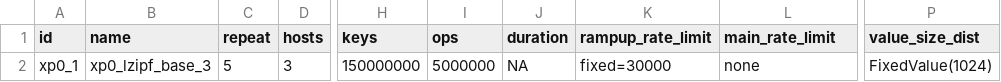
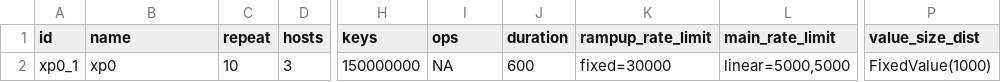
Before and after one commit to anthonydugois/apache-cassandra-experiments, a CSV file: experiment/input/test.csv, drawn as a sheet; only a part is shown, gaps mark what is left out; the diff names each change by its address in the sheet, - before the commit and + after, or states it on an @@ line.

Commit message:
split in multiple columns

```diff
--- a/experiment/input/test.csv
+++ b/experiment/input/test.csv
-B2 (name): xp0_lzipf_base_3
+B2 (name): xp0
-C2 (repeat): 5
+C2 (repeat): 10
-I2 (ops): 5000000
+I2 (ops): NA
-J2 (duration): NA
+J2 (duration): 600
-L2 (main_rate_limit): none
+L2 (main_rate_limit): linear=5000,5000
-P2 (value_size_dist): FixedValue(1024)
+P2 (value_size_dist): FixedValue(1000)
```
Also changed, not shown: 1 other file.
